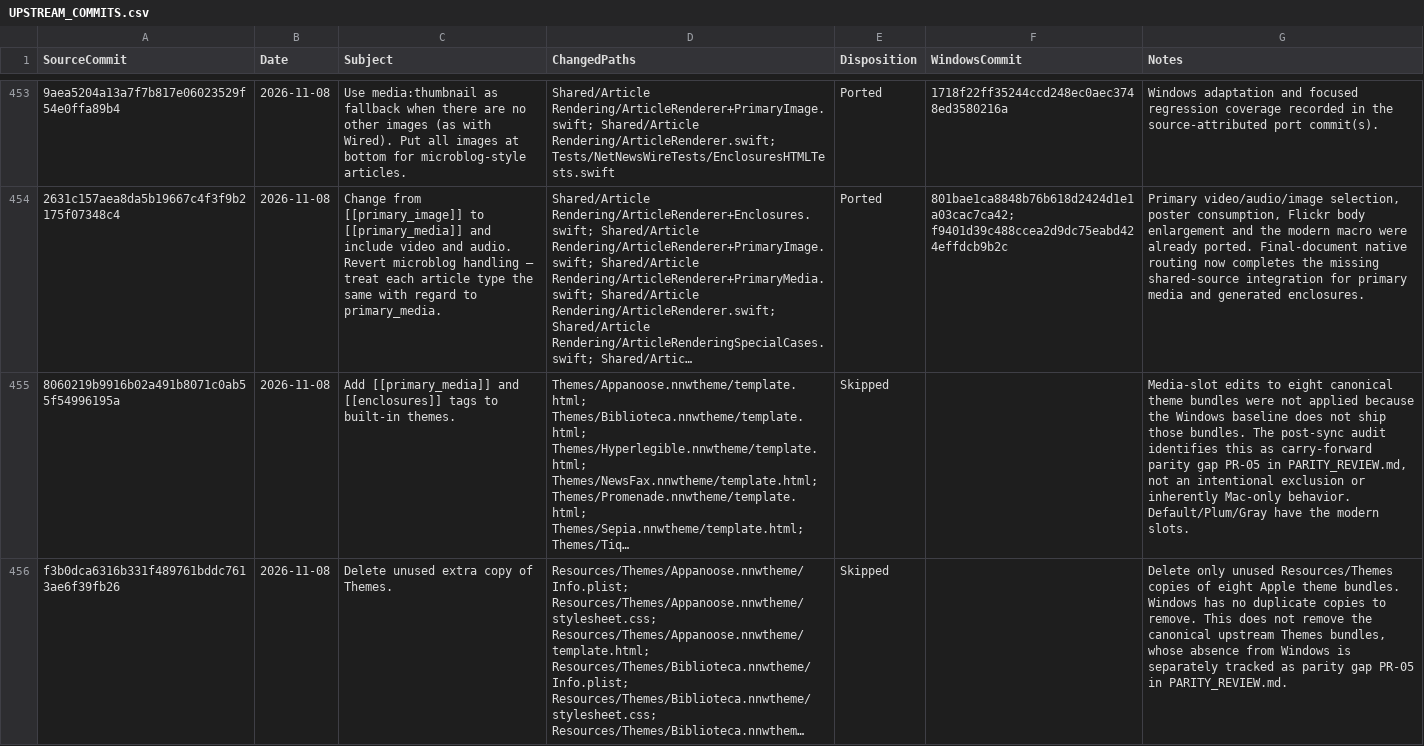
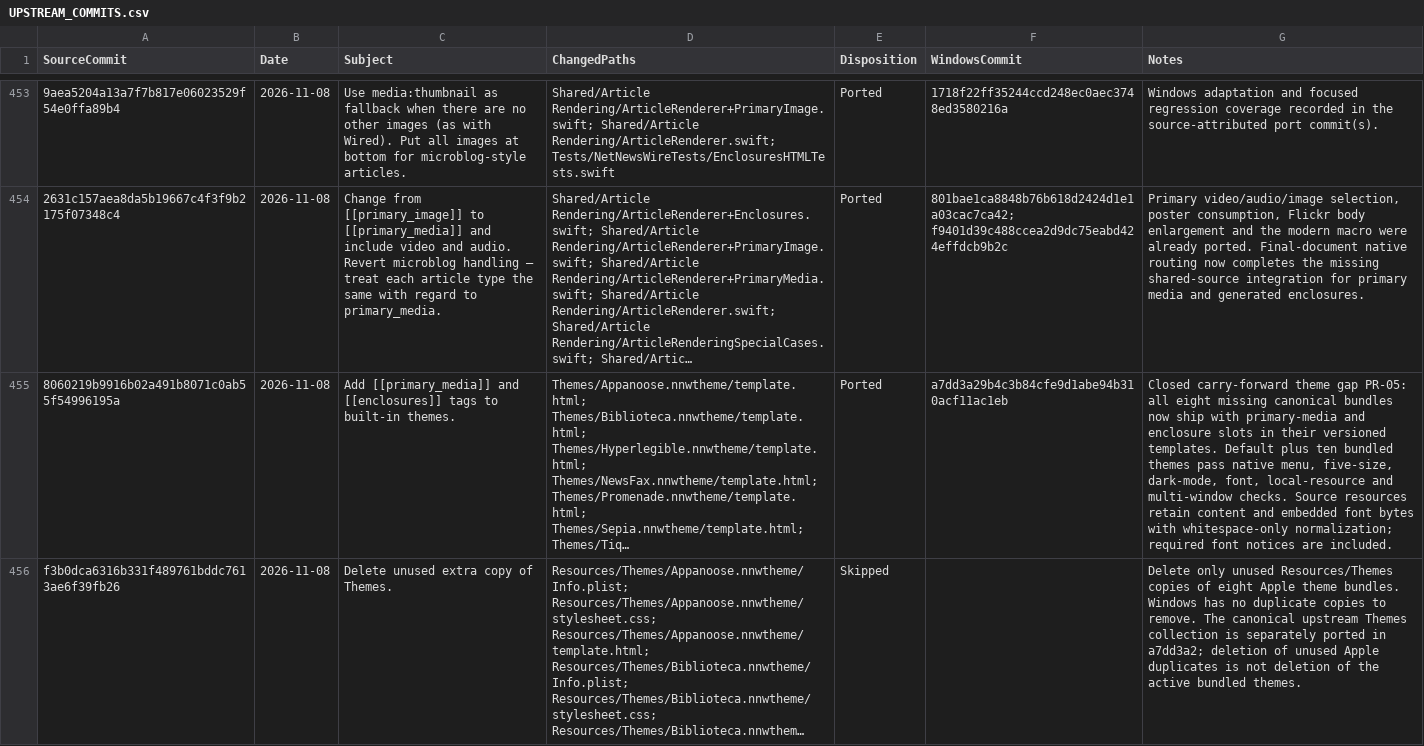
Before and after one commit to jcqtech/WinNewsWire, a CSV file: docs/UPSTREAM_COMMITS.csv, drawn as a sheet; only a part is shown, gaps mark what is left out; long unchanged cells end in …; the diff covers the shown part only; the diff names each change by its address in the sheet, - before the commit and + after, or states it on an @@ line.

```diff
--- a/docs/UPSTREAM_COMMITS.csv
+++ b/docs/UPSTREAM_COMMITS.csv
-E455 (Disposition): Skipped
+E455 (Disposition): Ported
-F455 (WindowsCommit): (empty)
+F455 (WindowsCommit): a7dd3a29b4c3b84cfe9d1abe94b310acf11ac1eb
-G455 (Notes): Media-slot edits to eight canonical theme bundles were not applied because the Windows baseline does not ship those bundles. The post-sync audit identifies this as carry-forward parity gap PR-05 in PARITY_REVIEW.md, not an intentional exclusion or inherently Mac-only behavior. Default/Plum/Gray have the modern slots.
+G455 (Notes): Closed carry-forward theme gap PR-05: all eight missing canonical bundles now ship with primary-media and enclosure slots in their versioned templates. Default plus ten bundled themes pass native menu, five-size, dark-mode, font, local-resource and multi-window checks. Source resources retain content and embedded font bytes with whitespace-only normalization; required font notices are included.
-G456 (Notes): …to remove. This does not remove the canonical upstream Themes bundles, whose absence from Windows is separately tracked as parity gap PR-05 in PARITY_REVIEW.md.
+G456 (Notes): …to remove. The canonical upstream Themes collection is separately ported in a7dd3a2; deletion of unused Apple duplicates is not deletion of the active bundled themes.
```
Also changed, not shown: 2 edited cells elsewhere in this file, 4 other files.
